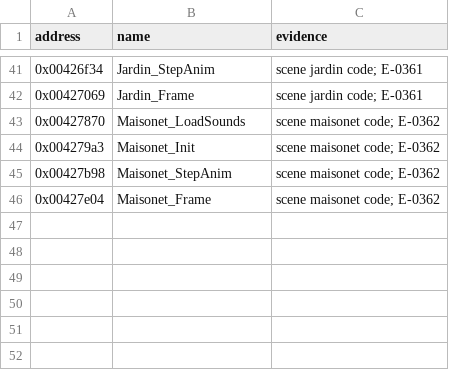
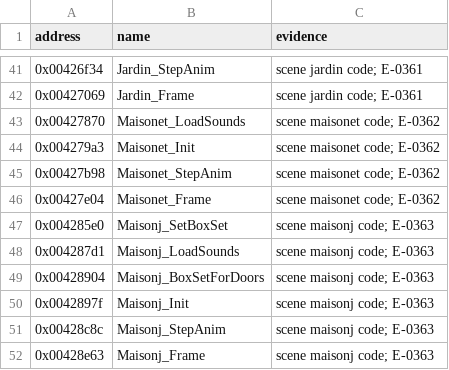
Before and after one commit to nugamus/reimpl-notes, a CSV file: engines/peintre/notes/names/world.csv, drawn as a sheet; only a part is shown, gaps mark what is left out; the diff names each change by its address in the sheet, - before the commit and + after, or states it on an @@ line.

Commit message:
Peintre spec: maisonj flow (E-0363)

```diff
--- a/engines/peintre/notes/names/world.csv
+++ b/engines/peintre/notes/names/world.csv
+row 47: 0x004285e0 | Maisonj_SetBoxSet | scene maisonj code; E-0363
+row 48: 0x004287d1 | Maisonj_LoadSounds | scene maisonj code; E-0363
+row 49: 0x00428904 | Maisonj_BoxSetForDoors | scene maisonj code; E-0363
+row 50: 0x0042897f | Maisonj_Init | scene maisonj code; E-0363
+row 51: 0x00428c8c | Maisonj_StepAnim | scene maisonj code; E-0363
+row 52: 0x00428e63 | Maisonj_Frame | scene maisonj code; E-0363
```
Also changed, not shown: 3 other files.
